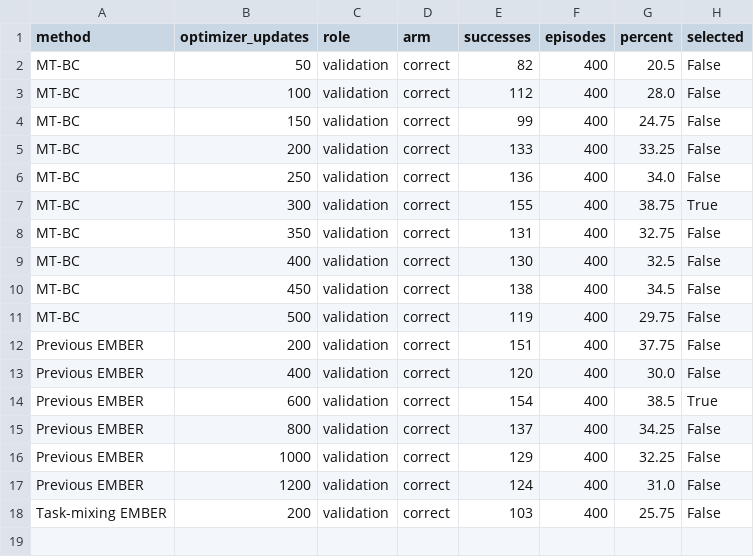
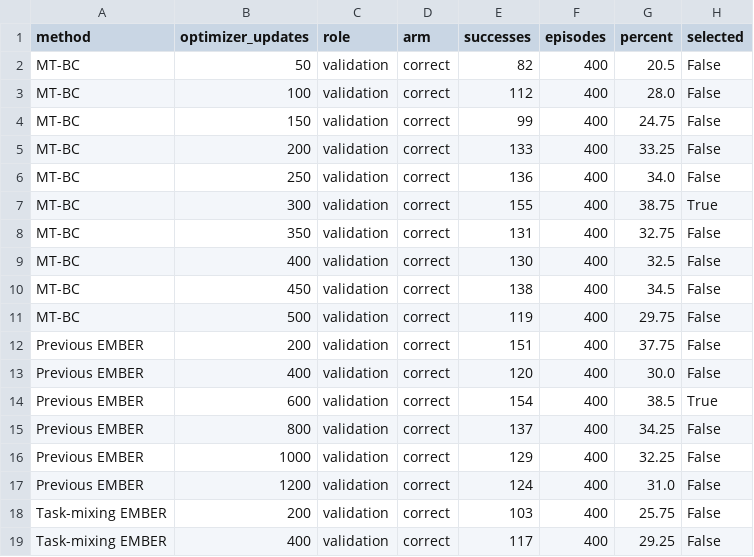
Before and after one commit to LinFyM/EMBER, a CSV file: docs/review_materials/20260923/overnight_results/metrics/validation_curve.csv, drawn as a sheet.

```diff
--- a/docs/review_materials/20260923/overnight_results/metrics/validation_curve.csv
+++ b/docs/review_materials/20260923/overnight_results/metrics/validation_curve.csv
@@ -18 +18,2 @@ Previous EMBER,1200,validation,correct,124,400,31.0,False
 Task-mixing EMBER,200,validation,correct,103,400,25.75,False
+Task-mixing EMBER,400,validation,correct,117,400,29.25,False
```
Also changed, not shown: docs/review_materials/20260923/overnight_results/metrics/validation_per_task.csv, 8 other files.
